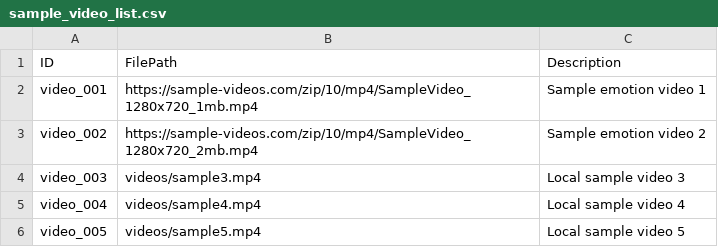
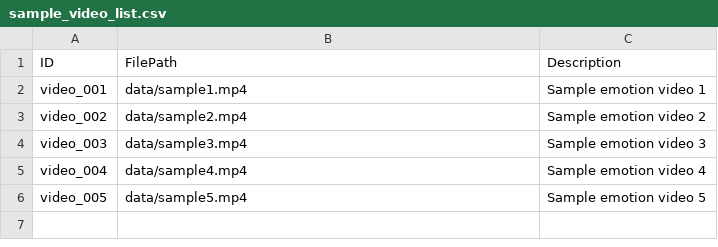
Before and after one commit to aashida4/FERV_annotation_environment, a CSV file: sample_video_list.csv, drawn as a sheet.

Commit message:
feat: Previousボタンを削除し、dataフォルダをGit管理外に設定
- HTMLからPreviousボタンを削除
- JavaScriptからPrevious機能を削除（後戻り不可）
- CSSからPreviousボタンのスタイルを削除
- キーボードショートカットから左矢印キーを削除
- .gitignoreにdata/フォルダを追加
- dataフォルダを作成し、README.mdを追加
- sample_video_list.csvをdataフォルダ参照に更新
- README.mdに変更内容を反映

改良点:
- よりシンプルなワークフロー（前に戻れない）
- 大容量動画ファイルのGit管理を回避
- データ管理の効率化

```diff
--- a/sample_video_list.csv
+++ b/sample_video_list.csv
@@ -1,6 +1,6 @@
 ID,FilePath,Description
-video_001,https://sample-videos.com/zip/10/mp4/SampleVideo_1280x720_1mb.mp4,Sample emotion video 1
-video_002,https://sample-videos.com/zip/10/mp4/SampleVideo_1280x720_2mb.mp4,Sample emotion video 2
-video_003,videos/sample3.mp4,Local sample video 3
-video_004,videos/sample4.mp4,Local sample video 4
-video_005,videos/sample5.mp4,Local sample video 5
+video_001,data/sample1.mp4,Sample emotion video 1
+video_002,data/sample2.mp4,Sample emotion video 2
+video_003,data/sample3.mp4,Sample emotion video 3
+video_004,data/sample4.mp4,Sample emotion video 4
+video_005,data/sample5.mp4,Sample emotion video 5
```
Also changed, not shown: 5 other files.
